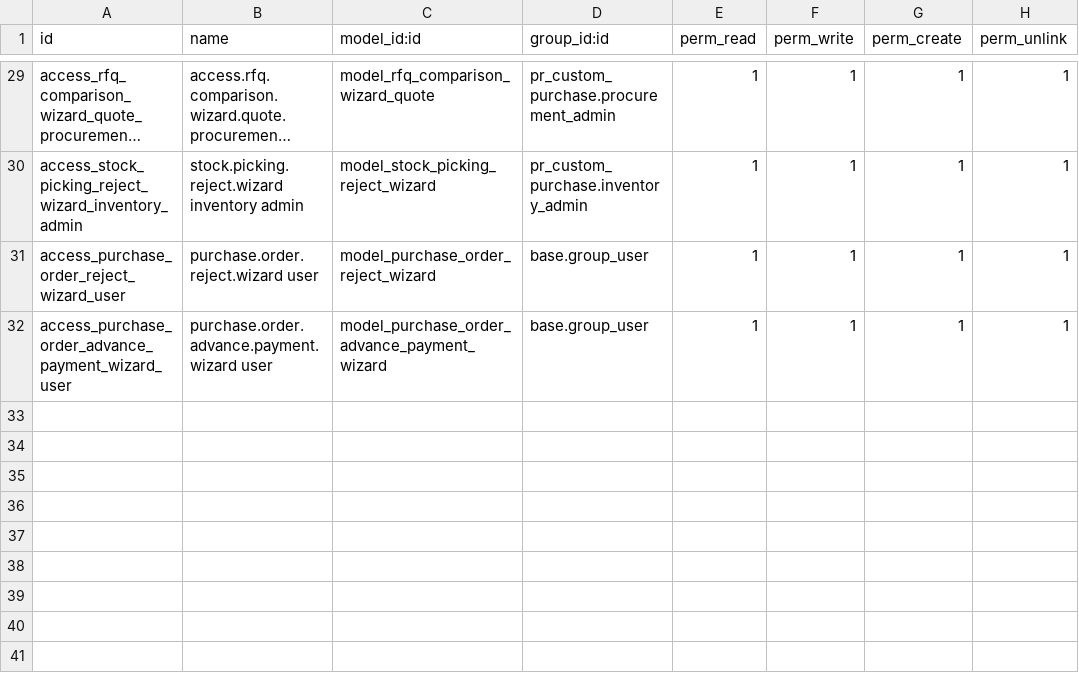
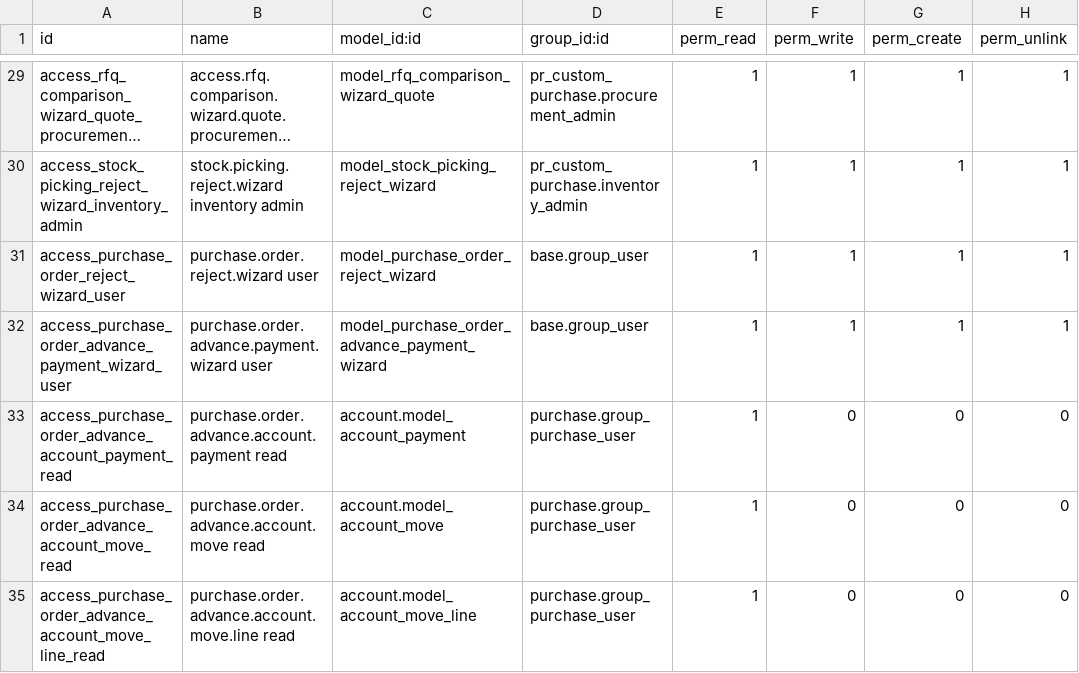
Before and after one commit to Petroraq-Engineering-Co-Ltd/Petroraq_V17_V2, a CSV file: pr_custom_purchase/security/ir.model.access.csv, drawn as a sheet; only a part is shown, gaps mark what is left out; long unchanged cells end in …; the diff names each change by its address in the sheet, - before the commit and + after, or states it on an @@ line.

Commit message:
[ADD] payment from the Purchase order for advance payments.

```diff
--- a/pr_custom_purchase/security/ir.model.access.csv
+++ b/pr_custom_purchase/security/ir.model.access.csv
+row 33: access_purchase_order_advance_account_payment_read | purchase.order.advance.account.payment read | account.model_account_payment | purchase.group_purchase_user | 1 | 0 | 0 | 0
+row 34: access_purchase_order_advance_account_move_read | purchase.order.advance.account.move read | account.model_account_move | purchase.group_purchase_user | 1 | 0 | 0 | 0
+row 35: access_purchase_order_advance_account_move_line_read | purchase.order.advance.account.move.line read | account.model_account_move_line | purchase.group_purchase_user | 1 | 0 | 0 | 0
```
Also changed, not shown: 4 other files.
